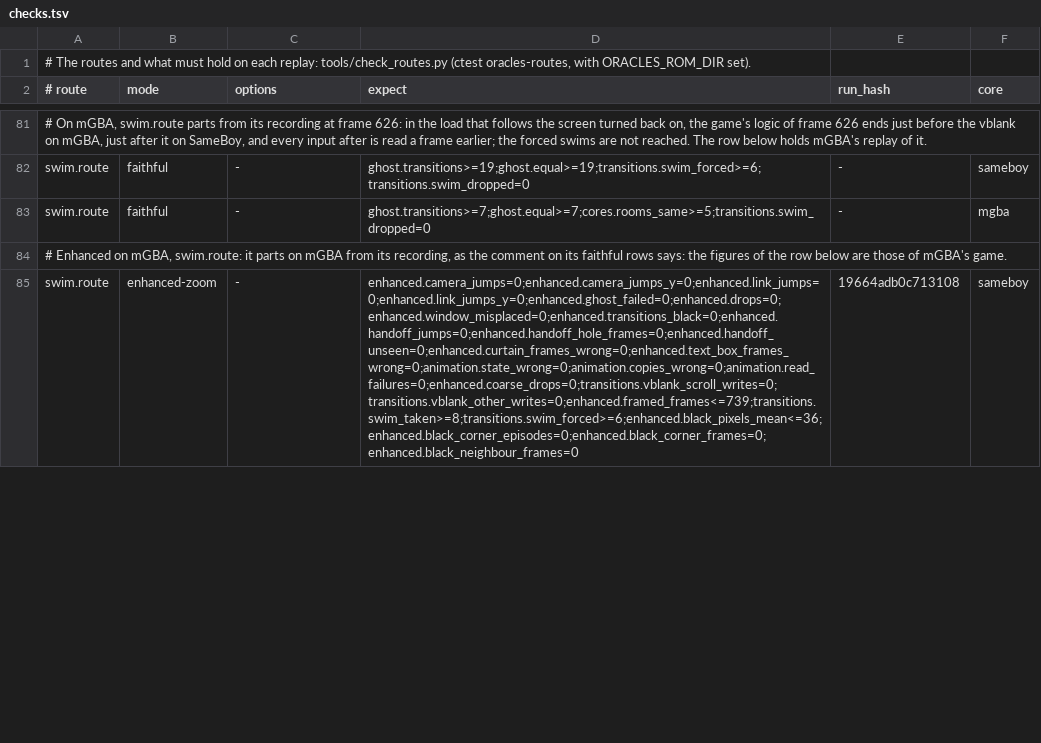
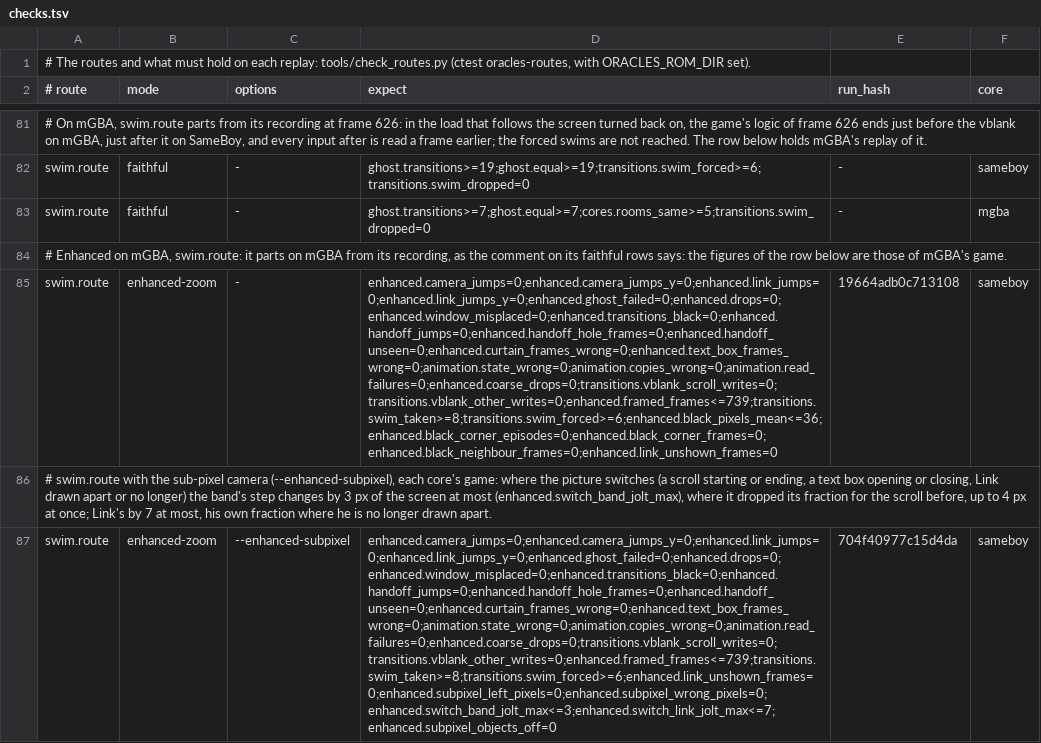
Before and after one commit to SiggeMcKvack/top, a TSV file: routes/seasons/checks.tsv, drawn as a sheet; only a part is shown, gaps mark what is left out; the diff covers the shown part only; the diff names each change by its address in the sheet, - before the commit and + after, or states it on an @@ line.

Commit message:
Move the camera by fractions of a pixel on computers, and keep Link drawn at a room's edge
Walking diagonally, Link goes 0.71 of a pixel a frame each way, and a camera in whole pixels moved the band 1, 1, 0 pixels on the frames, a judder the eye reads as small steps back and forth. On computers the camera now follows Link's place to the 256th of a pixel: the surface is composed at its whole pixels as before, and the backend draws the band moved by the fraction at the screen's own pixels (Fill's scale included), Link and what he holds or rides drawn as a layer at his exact place over a patch of the background without him, blended premultiplied so that Fill rings nothing with black. The band keeps its fraction through scrolls and text boxes and eases to a new one at a sixteenth of a pixel a frame, the text box and the area's name drawn still over it; where Link cannot be drawn apart (cutscenes, large rooms, the sea floor's waves) the band takes no fraction either. Nothing is written into the game.

subpixel_camera is a three-state setting: absent, the platform's default (on for Windows, macOS and Linux, off on Android, whatever the Quality), 0 or 1. It shows on a screen at least twice the view's size, and not with a screen margin or the touch controls drawing the picture.

With the continuous transitions, Link no longer vanishes for a few frames as a transition carries him past the screen's edge: his entries under the screen or wrapped above it are drawn, and in a scroll where the sprites hold nothing of him he is built from his own fields. The link_phase trial, drawing Link in phase on a diagonal walk, stays behind link_phase=1, off.

The harness measures the band's and Link's steps on a 1080p screen in the far view, their jolts where the picture switches, the objects drawn at a fraction not their own, and the frames where Link is not shown in a scroll; rows replay the stairs, the diagonals, the swims, a dungeon, Subrosia and the fan games with --enhanced-subpixel on both cores.

```diff
--- a/routes/seasons/checks.tsv
+++ b/routes/seasons/checks.tsv
-D85 (expect): enhanced.camera_jumps=0;enhanced.camera_jumps_y=0;enhanced.link_jumps=0;enhanced.link_jumps_y=0;enhanced.ghost_failed=0;enhanced.drops=0;enhanced.window_misplaced=0;enhanced.transitions_black=0;enhanced.handoff_jumps=0;enhanced.handoff_hole_frames=0;enhanced.handoff_unseen=0;enhanced.curtain_frames_wrong=0;enhanced.text_box_frames_wrong=0;animation.state_wrong=0;animation.copies_wrong=0;animation.read_failures=0;enhanced.coarse_drops=0;transitions.vblank_scroll_writes=0;transitions.vblank_other_writes=0;enhanced.framed_frames<=739;transitions.swim_taken>=8;transitions.swim_forced>=6;enhanced.black_pixels_mean<=36;enhanced.black_corner_episodes=0;enhanced.black_corner_frames=0;enhanced.black_neighbour_frames=0
+D85 (expect): enhanced.camera_jumps=0;enhanced.camera_jumps_y=0;enhanced.link_jumps=0;enhanced.link_jumps_y=0;enhanced.ghost_failed=0;enhanced.drops=0;enhanced.window_misplaced=0;enhanced.transitions_black=0;enhanced.handoff_jumps=0;enhanced.handoff_hole_frames=0;enhanced.handoff_unseen=0;enhanced.curtain_frames_wrong=0;enhanced.text_box_frames_wrong=0;animation.state_wrong=0;animation.copies_wrong=0;animation.read_failures=0;enhanced.coarse_drops=0;transitions.vblank_scroll_writes=0;transitions.vblank_other_writes=0;enhanced.framed_frames<=739;transitions.swim_taken>=8;transitions.swim_forced>=6;enhanced.black_pixels_mean<=36;enhanced.black_corner_episodes=0;enhanced.black_corner_frames=0;enhanced.black_neighbour_frames=0;enhanced.link_unshown_frames=0
+row 86: # swim.route with the sub-pixel camera (--enhanced-subpixel), each core's game: where the picture switches (a scroll starting or ending, a text box opening or closing, Link drawn apart or no longer) the band's step changes by 3 px of the screen at most (enhanced.switch_band_jolt_max), where it dropped its fraction for the scroll before, up to 4 px at once; Link's by 7 at most, his own fraction where he is no longer drawn apart.
+row 87: swim.route | enhanced-zoom | --enhanced-subpixel | enhanced.camera_jumps=0;enhanced.camera_jumps_y=0;enhanced.link_jumps=0;enhanced.link_jumps_y=0;enhanced.ghost_failed=0;enhanced.drops=0;enhanced.window_misplaced=0;enhanced.transitions_black=0;enhanced.handoff_jumps=0;enhanced.handoff_hole_frames=0;enhanced.handoff_unseen=0;enhanced.curtain_frames_wrong=0;enhanced.text_box_frames_wrong=0;animation.state_wrong=0;animation.copies_wrong=0;animation.read_failures=0;enhanced.coarse_drops=0;transitions.vblank_scroll_writes=0;transitions.vblank_other_writes=0;enhanced.framed_frames<=739;transitions.swim_taken>=8;transitions.swim_forced>=6;enhanced.link_unshown_frames=0;enhanced.subpixel_left_pixels=0;enhanced.subpixel_wrong_pixels=0;enhanced.switch_band_jolt_max<=3;enhanced.switch_link_jolt_max<=7;enhanced.subpixel_objects_off=0 | 704f40977c15d4da | sameboy
```
Also changed, not shown: 9 added rows and 5 edited cells elsewhere in this file, routes/gifts-of-kinomi/checks.tsv, routes/temple-of-seasons/checks.tsv, 29 other files.
